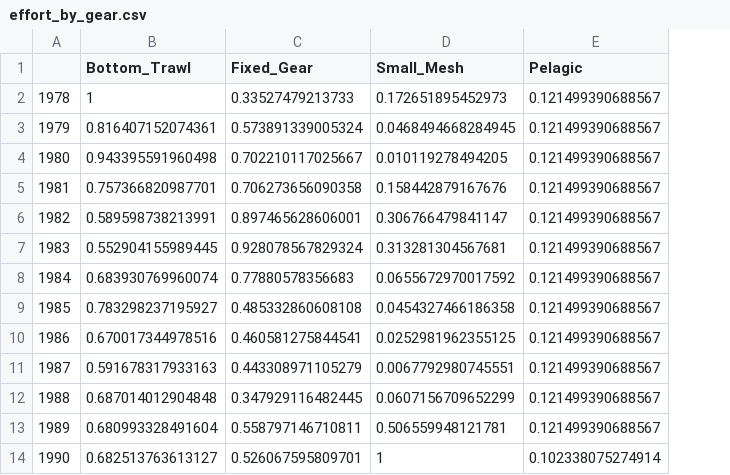
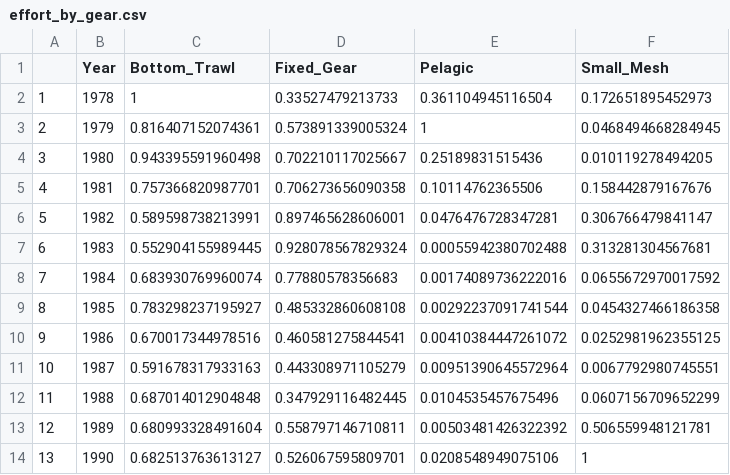
Before and after one commit to Ezekiel-Adekoya/ESS_Restructured, a CSV file: Ess_data/effort_by_gear.csv, drawn as a sheet; only a part is shown; removed rows and columns are numbered as before the commit, all else as after; the diff names each change by its address in the sheet, - before the commit and + after, or states it on an @@ line.

```diff
--- a/Ess_data/effort_by_gear.csv
+++ b/Ess_data/effort_by_gear.csv
+column A, rows 2-14: 1 | 2 | 3 | 4 | 5 | 6 | 7 | 8 | 9 | 10 | 11 | 12 | 13
+column E (Pelagic), rows 2-14: 0.361104945116504 | 1 | 0.25189831515436 | 0.10114762365506 | 0.0476476728347281 | 0.00055942380702488 | 0.00174089736222016 | 0.00292237091741544 | 0.00410384447261072 | 0.00951390645572964 | 0.0104535457675496 | 0.00503481426322392 | 0.0208548949075106
-column E (Pelagic), rows 2-14: 0.121499390688567 | 0.121499390688567 | 0.121499390688567 | 0.121499390688567 | 0.121499390688567 | 0.121499390688567 | 0.121499390688567 | 0.121499390688567 | 0.121499390688567 | 0.121499390688567 | 0.121499390688567 | 0.121499390688567 | 0.102338075274914
-B1: (empty)
+B1: Year
```
Also changed, not shown: 7 other files.
